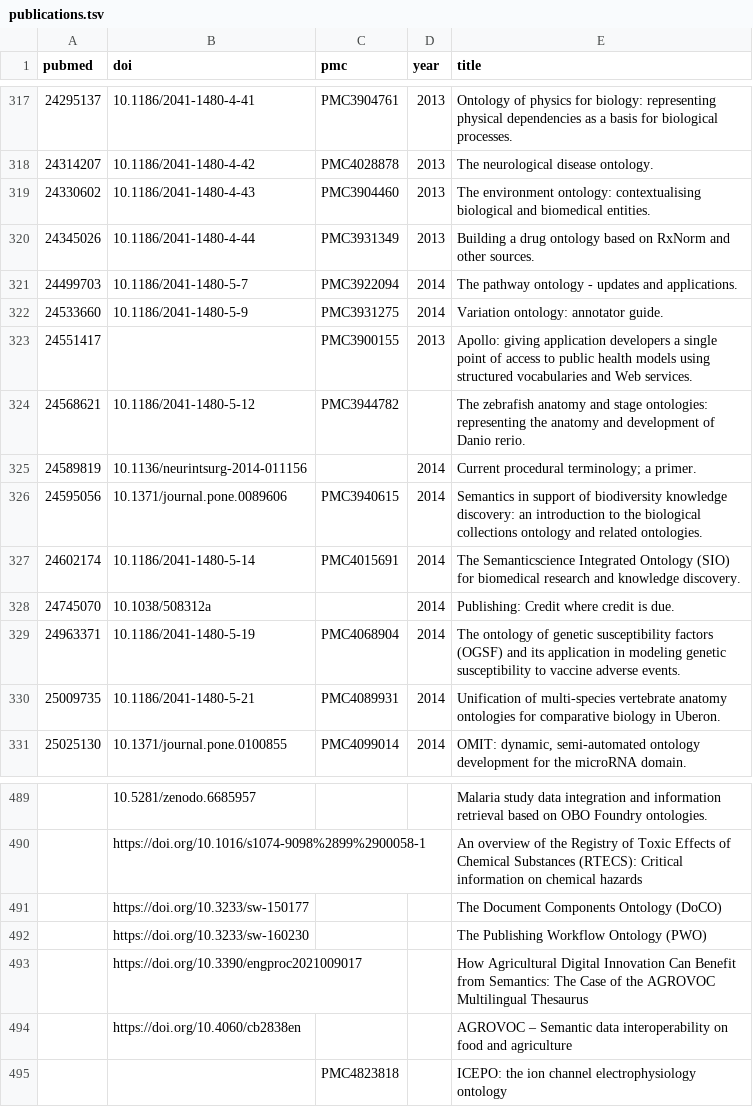
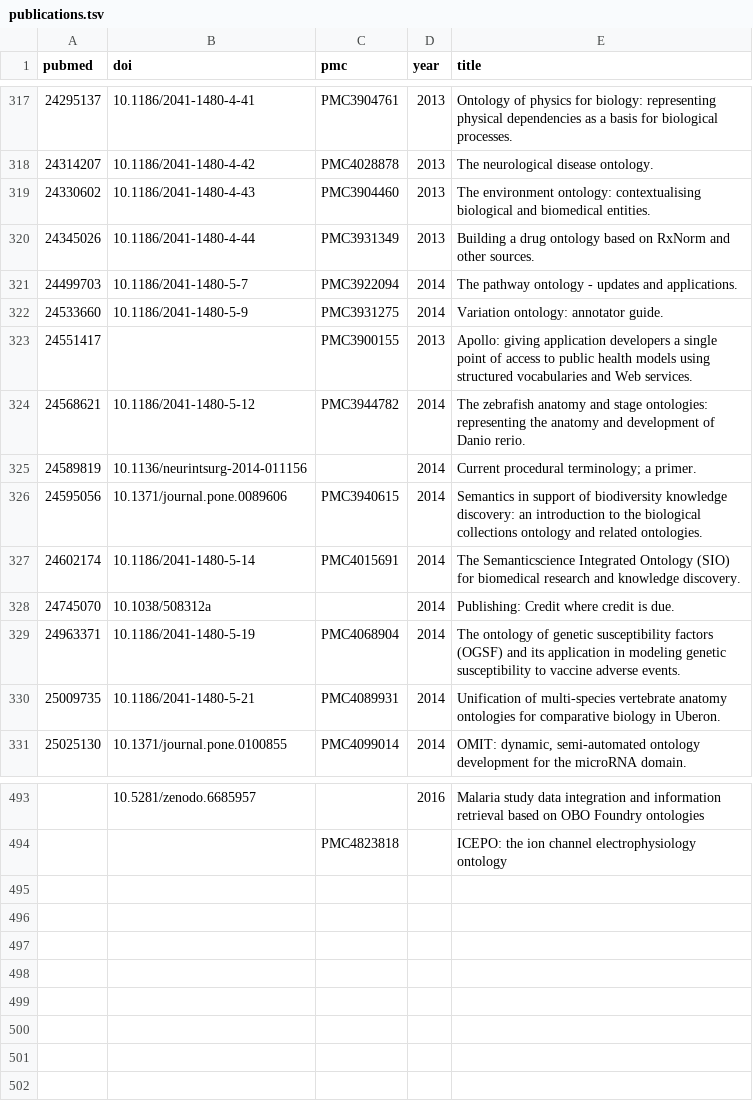
Before and after one commit to biopragmatics/bioregistry, a TSV file: exports/registry/publications.tsv, drawn as a sheet; only a part is shown, gaps mark what is left out; the diff covers the shown part only.

```diff
--- a/exports/registry/publications.tsv
+++ b/exports/registry/publications.tsv
@@ -323,3 +323,3 @@ pubmed	doi	pmc	year	title
 24551417		PMC3900155	2013	Apollo: giving application developers a single point of access to public health models using structured vocabularies and Web services.
-24568621	10.1186/2041-1480-5-12	PMC3944782		The zebrafish anatomy and stage ontologies: representing the anatomy and development of Danio rerio.
+24568621	10.1186/2041-1480-5-12	PMC3944782	2014	The zebrafish anatomy and stage ontologies: representing the anatomy and development of Danio rerio.
 24589819	10.1136/neurintsurg-2014-011156		2014	Current procedural terminology; a primer.
@@ -489,7 +493,2 @@ pubmed	doi	pmc	year	title
-	10.5281/zenodo.6685957			Malaria study data integration and information retrieval based on OBO Foundry ontologies.
-	https://doi.org/10.1016/s1074-9098%2899%2900058-1			An overview of the Registry of Toxic Effects of Chemical Substances (RTECS): Critical information on chemical hazards
-	https://doi.org/10.3233/sw-150177			The Document Components Ontology (DoCO)
-	https://doi.org/10.3233/sw-160230			The Publishing Workflow Ontology (PWO)
-	https://doi.org/10.3390/engproc2021009017			How Agricultural Digital Innovation Can Benefit from Semantics: The Case of the AGROVOC Multilingual Thesaurus
-	https://doi.org/10.4060/cb2838en			AGROVOC – Semantic data interoperability on food and agriculture
+	10.5281/zenodo.6685957		2016	Malaria study data integration and information retrieval based on OBO Foundry ontologies
 		PMC4823818		ICEPO: the ion channel electrophysiology ontology
```
Also changed, not shown: 5 added rows, 1 removed row and 25 edited cells elsewhere in this file, 1 other file.
